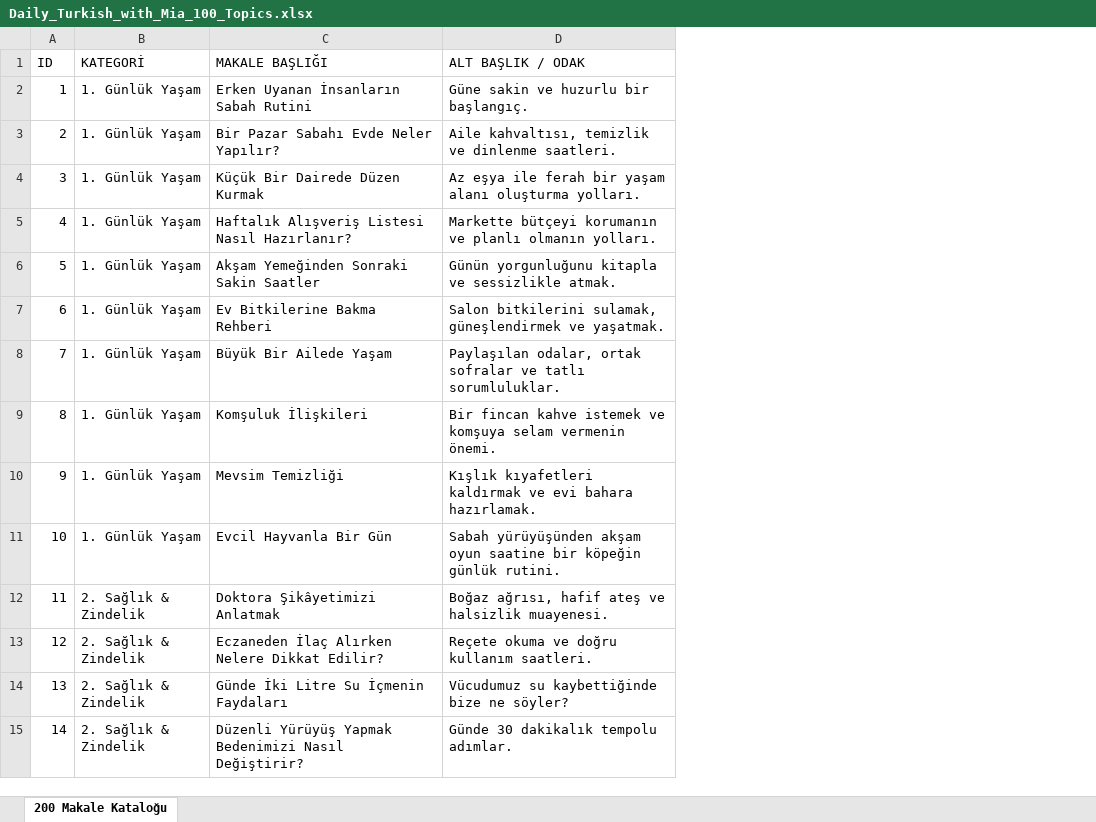
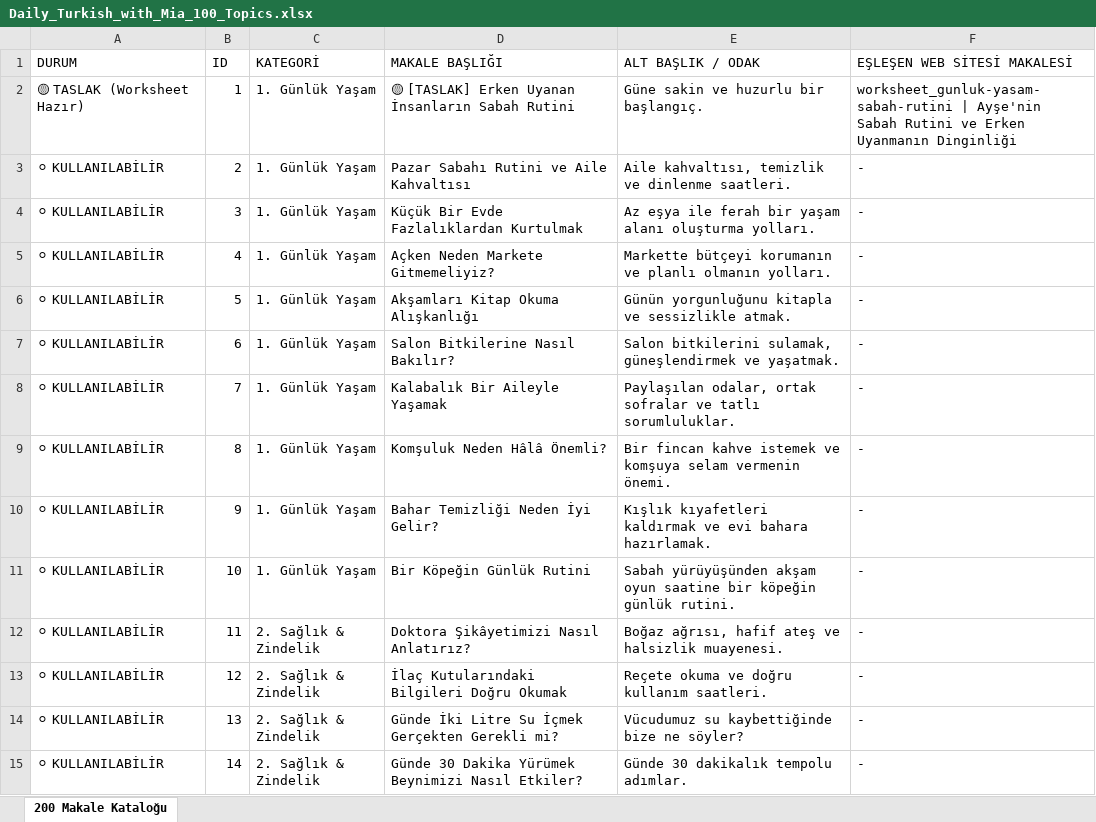
Before and after one commit to Leenardo2026/Leenardo, an Excel workbook: Daily_Turkish_with_Mia_100_Topics.xlsx, sheet 200 Makale Kataloğu, drawn as a sheet; only a part is shown; values as stored, in another font and other column widths than the file's, no cell formats; addresses are those after the commit; the diff covers the shown part only; the diff names each change by its address in the sheet, - before the commit and + after, or states it on an @@ line.

```diff
--- a/Daily_Turkish_with_Mia_100_Topics.xlsx (sheet 200 Makale Kataloğu)
+++ b/Daily_Turkish_with_Mia_100_Topics.xlsx (sheet 200 Makale Kataloğu)
+column A (DURUM), rows 2-15: 🟡 TASLAK (Worksheet Hazır) | ⚪ KULLANILABİLİR | ⚪ KULLANILABİLİR | ⚪ KULLANILABİLİR | ⚪ KULLANILABİLİR | ⚪ KULLANILABİLİR | ⚪ KULLANILABİLİR | ⚪ KULLANILABİLİR | ⚪ KULLANILABİLİR | ⚪ KULLANILABİLİR | ⚪ KULLANILABİLİR | ⚪ KULLANILABİLİR | ⚪ KULLANILABİLİR | ⚪ KULLANILABİLİR
+column F (EŞLEŞEN WEB SİTESİ MAKALESİ), rows 2-15: worksheet_gunluk-yasam-sabah-rutini | Ayşe'nin Sabah Rutini ve Erken Uyanmanın Dinginliği | - | - | - | - | - | - | - | - | - | - | - | - | -
-D2 (MAKALE BAŞLIĞI): Erken Uyanan İnsanların Sabah Rutini
+D2 (MAKALE BAŞLIĞI): 🟡 [TASLAK] Erken Uyanan İnsanların Sabah Rutini
-D3 (MAKALE BAŞLIĞI): Bir Pazar Sabahı Evde Neler Yapılır?
+D3 (MAKALE BAŞLIĞI): Pazar Sabahı Rutini ve Aile Kahvaltısı
-D4 (MAKALE BAŞLIĞI): Küçük Bir Dairede Düzen Kurmak
+D4 (MAKALE BAŞLIĞI): Küçük Bir Evde Fazlalıklardan Kurtulmak
-D5 (MAKALE BAŞLIĞI): Haftalık Alışveriş Listesi Nasıl Hazırlanır?
+D5 (MAKALE BAŞLIĞI): Açken Neden Markete Gitmemeliyiz?
-D6 (MAKALE BAŞLIĞI): Akşam Yemeğinden Sonraki Sakin Saatler
+D6 (MAKALE BAŞLIĞI): Akşamları Kitap Okuma Alışkanlığı
-D7 (MAKALE BAŞLIĞI): Ev Bitkilerine Bakma Rehberi
+D7 (MAKALE BAŞLIĞI): Salon Bitkilerine Nasıl Bakılır?
-D8 (MAKALE BAŞLIĞI): Büyük Bir Ailede Yaşam
+D8 (MAKALE BAŞLIĞI): Kalabalık Bir Aileyle Yaşamak
-D9 (MAKALE BAŞLIĞI): Komşuluk İlişkileri
+D9 (MAKALE BAŞLIĞI): Komşuluk Neden Hâlâ Önemli?
-D10 (MAKALE BAŞLIĞI): Mevsim Temizliği
+D10 (MAKALE BAŞLIĞI): Bahar Temizliği Neden İyi Gelir?
-D11 (MAKALE BAŞLIĞI): Evcil Hayvanla Bir Gün
+D11 (MAKALE BAŞLIĞI): Bir Köpeğin Günlük Rutini
-D12 (MAKALE BAŞLIĞI): Doktora Şikâyetimizi Anlatmak
+D12 (MAKALE BAŞLIĞI): Doktora Şikâyetimizi Nasıl Anlatırız?
-D13 (MAKALE BAŞLIĞI): Eczaneden İlaç Alırken Nelere Dikkat Edilir?
+D13 (MAKALE BAŞLIĞI): İlaç Kutularındaki Bilgileri Doğru Okumak
-D14 (MAKALE BAŞLIĞI): Günde İki Litre Su İçmenin Faydaları
+D14 (MAKALE BAŞLIĞI): Günde İki Litre Su İçmek Gerçekten Gerekli mi?
-D15 (MAKALE BAŞLIĞI): Düzenli Yürüyüş Yapmak Bedenimizi Nasıl Değiştirir?
+D15 (MAKALE BAŞLIĞI): Günde 30 Dakika Yürümek Beynimizi Nasıl Etkiler?
```
Also changed, not shown: 51 added rows and 180 edited cells elsewhere in this sheet, cell formats, 31 other files.
